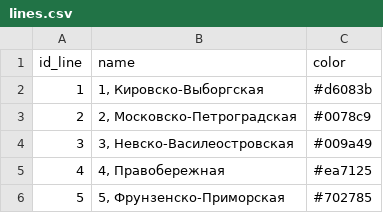
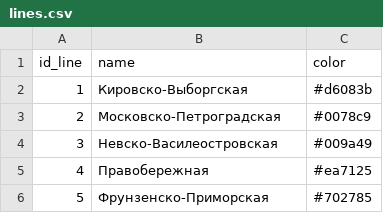
Before and after one commit to nextgis/metro4all, a CSV file: data/spb/lines.csv, drawn as a sheet.

```diff
--- a/data/spb/lines.csv
+++ b/data/spb/lines.csv
@@ -1,6 +1,6 @@
 id_line;name;color
-1;1, Кировско-Выборгская;#d6083b
-2;2, Московско-Петроградская;#0078c9
-3;3, Невско-Василеостровская;#009a49
-4;4, Правобережная;#ea7125
-5;5, Фрунзенско-Приморская;#702785
+1;Кировско-Выборгская;#d6083b
+2;Московско-Петроградская;#0078c9
+3;Невско-Василеостровская;#009a49
+4;Правобережная;#ea7125
+5;Фрунзенско-Приморская;#702785
```
Also changed, not shown: 2 other files.
